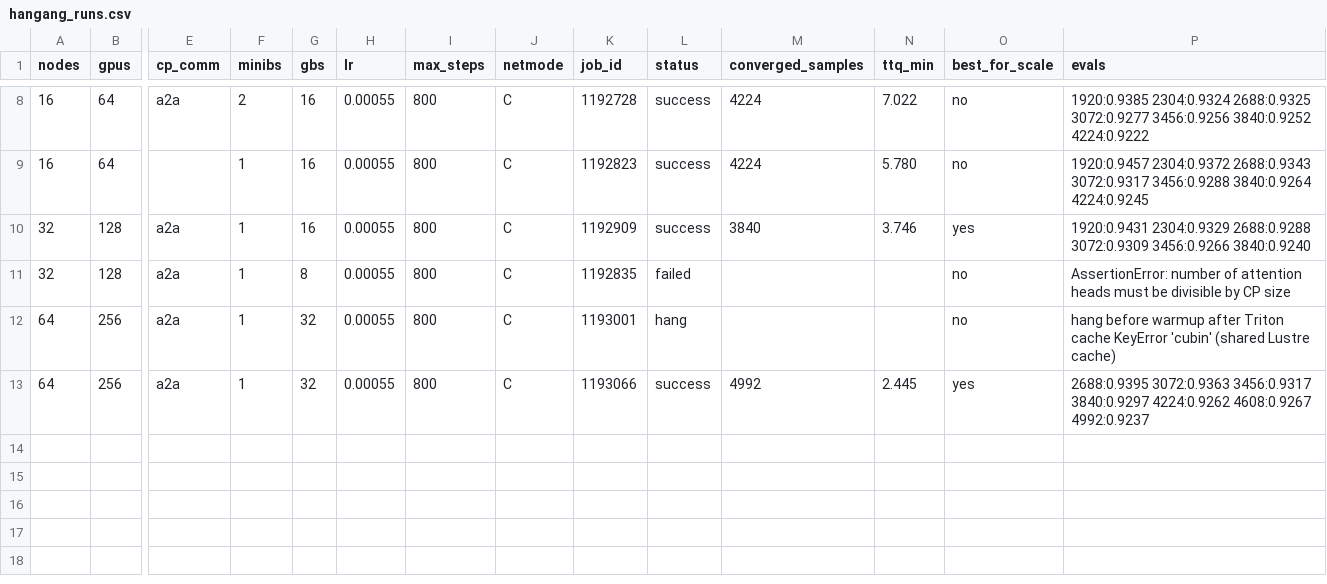
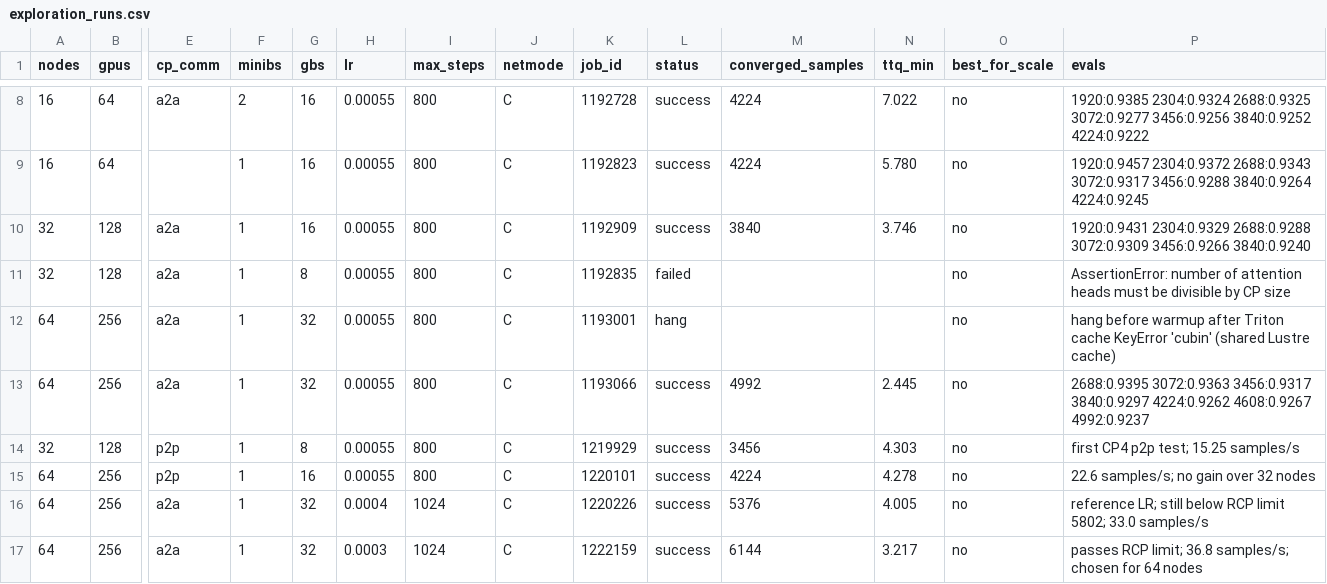
Before and after one commit to hwang2006/mlperf-training-llama2-lora-on-supercomputer, a CSV file: results/exploration_runs.csv (was results/hangang_runs.csv), drawn as a sheet; only a part is shown, gaps mark what is left out; rows hold the shown columns only; the diff names each change by its address in the sheet, - before the commit and + after, or states it on an @@ line.

Commit message:
Official-submission rehearsal: v6.1 compliance, 10-run results for 1-64 nodes, packaging tools, corrections

```diff
--- a/results/hangang_runs.csv
+++ b/results/exploration_runs.csv
-O10 (best_for_scale): yes
+O10 (best_for_scale): no
-O13 (best_for_scale): yes
+O13 (best_for_scale): no
+row 14: 32 | 128 | p2p | 1 | 8 | 0.00055 | 800 | C | 1219929 | success | 3456 | 4.303 | no | first CP4 p2p test; 15.25 samples/s
+row 15: 64 | 256 | p2p | 1 | 16 | 0.00055 | 800 | C | 1220101 | success | 4224 | 4.278 | no | 22.6 samples/s; no gain over 32 nodes
+row 16: 64 | 256 | a2a | 1 | 32 | 0.0004 | 1024 | C | 1220226 | success | 5376 | 4.005 | no | reference LR; still below RCP limit 5802; 33.0 samples/s
+row 17: 64 | 256 | a2a | 1 | 32 | 0.0003 | 1024 | C | 1222159 | success | 6144 | 3.217 | no | passes RCP limit; 36.8 samples/s; chosen for 64 nodes
```
Also changed, not shown: results/krai_isambard_baseline.csv, 33 other files.
